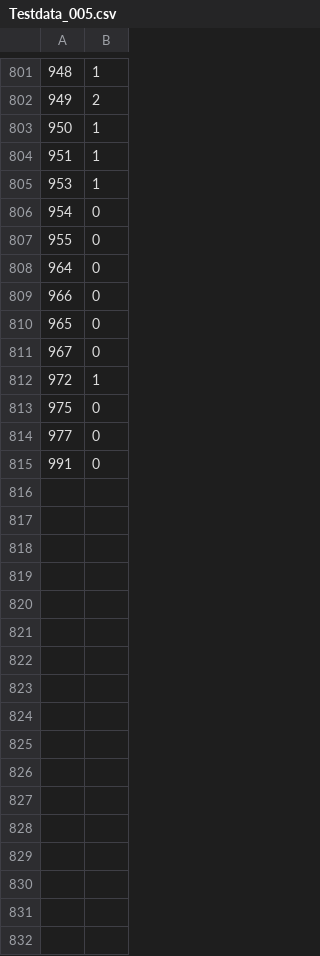
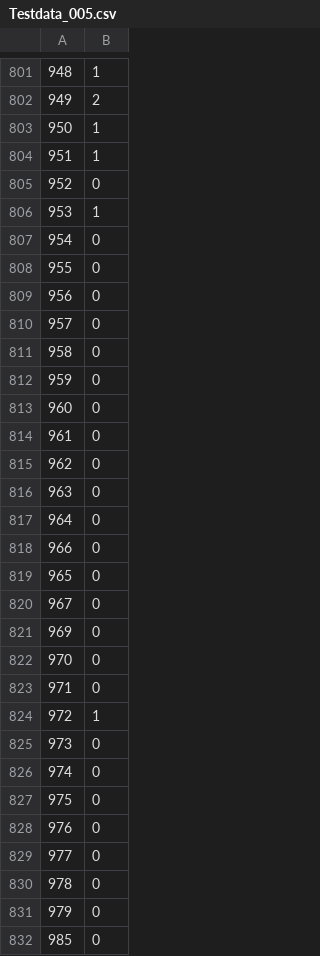
Before and after one commit to Eoshria/Test_4a05r4_IVX_Data, a CSV file: Testdata_005.csv, drawn as a sheet; only a part is shown, gaps mark what is left out; addresses are those after the commit; the diff covers the shown part only; the diff names each change by its address in the sheet, - before the commit and + after, or states it on an @@ line.

```diff
--- a/Testdata_005.csv
+++ b/Testdata_005.csv
+row 805: 952 | 0
@@ column A renumbered between rows 809 and 827 @@
+row 813: 960 | 0
+row 814: 961 | 0
+row 815: 962 | 0
+row 816: 963 | 0
+row 817: 964 | 0
+row 818: 966 | 0
+row 819: 965 | 0
+row 820: 967 | 0
+row 821: 969 | 0
+row 822: 970 | 0
+row 823: 971 | 0
+row 828: 976 | 0
+row 829: 977 | 0
+row 830: 978 | 0
+row 831: 979 | 0
+row 832: 985 | 0
```
Also changed, not shown: 34 added rows elsewhere in this file.
